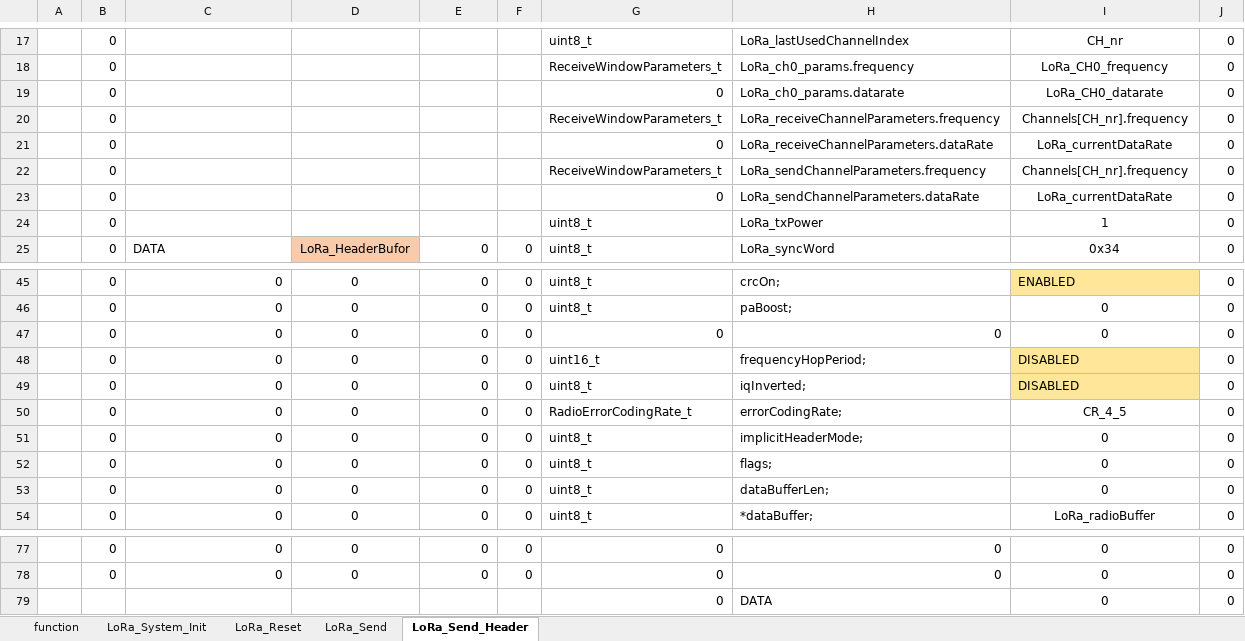
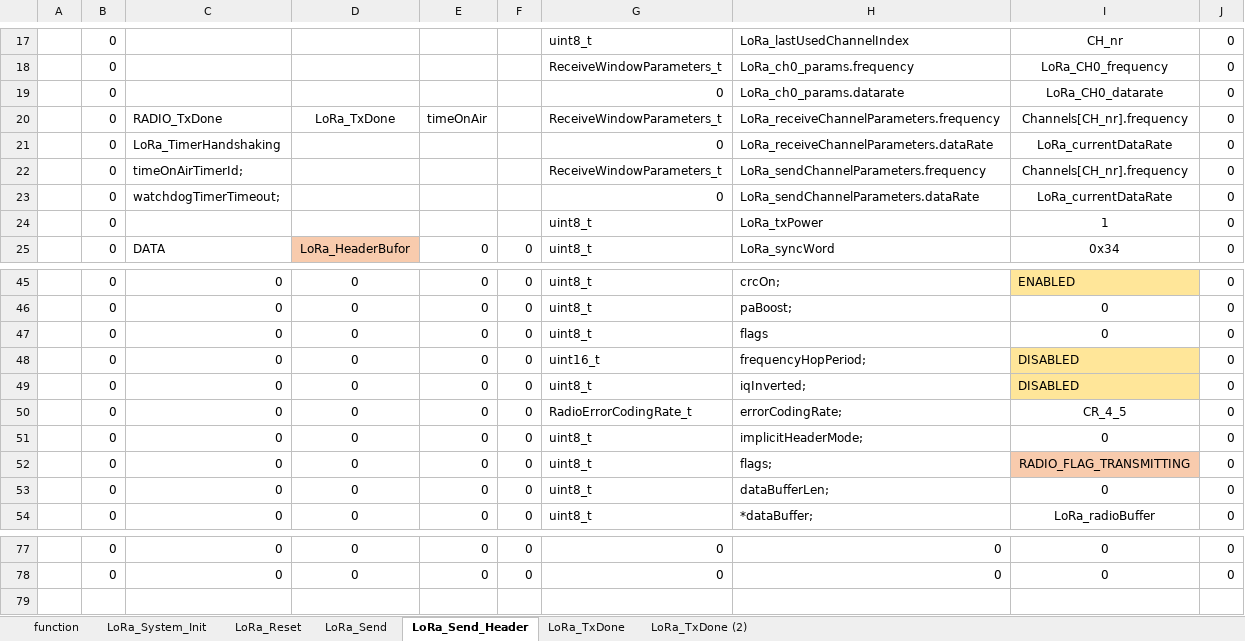
Before and after one commit to michalmendrek/Lora2019, an Excel workbook: Lora 2019v2.xlsx, sheet LoRa_Send_Header, drawn as a sheet; only a part is shown, gaps mark what is left out; values as stored, in another font and other column widths than the file's, no borders; the diff names each change by its address in the sheet, - before the commit and + after, or states it on an @@ line.

Commit message:
LoRa_TxDone_v2

```diff
--- a/Lora 2019v2.xlsx (sheet LoRa_Send_Header)
+++ b/Lora 2019v2.xlsx (sheet LoRa_Send_Header)
+sheet tab: LoRa_TxDone
+sheet tab: LoRa_TxDone (2)
-C20: (empty)
+C20: RADIO_TxDone
-D20: (empty)
+D20: LoRa_TxDone
-E20: (empty)
+E20: timeOnAir
-C21: (empty)
+C21: LoRa_TimerHandshaking
-C22: (empty)
+C22: timeOnAirTimerId;
-C23: (empty)
+C23: watchdogTimerTimeout;
-G47: 0
+G47: uint8_t
-H47: 0
+H47: flags
-I52: 0
+I52: RADIO_FLAG_TRANSMITTING
-I52 fill: none
+I52 fill: #F8CBAD
-row 79:  |  |  |  |  |  | 0 | DATA | 0 | 0
```
Also changed, not shown: sheet LoRa_System_Init, sheet LoRa_Reset, sheet function, sheet LoRa_Send, 3 other files.
